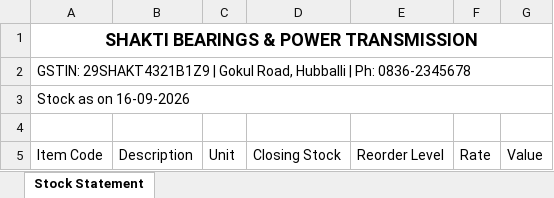
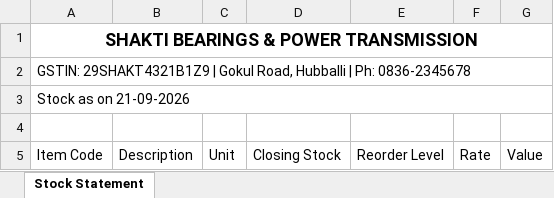
Before and after one commit to tattvamasi26/Vyuha_phas1, an Excel workbook: demo/samples/bearings/02-stock-statement.xlsx, sheet Stock Statement, drawn as a sheet; only a part is shown; values as stored, in another font and other column widths than the file's, no borders; the diff names each change by its address in the sheet, - before the commit and + after, or states it on an @@ line.

```diff
--- a/demo/samples/bearings/02-stock-statement.xlsx (sheet Stock Statement)
+++ b/demo/samples/bearings/02-stock-statement.xlsx (sheet Stock Statement)
-A3 (Item Code): Stock as on 16-09-2026
+A3 (Item Code): Stock as on 21-09-2026
```
Also changed, not shown: demo/samples/bearings/01-sales-register.xlsx, demo/samples/bearings/03-outstanding.xlsx, 2 other files.
